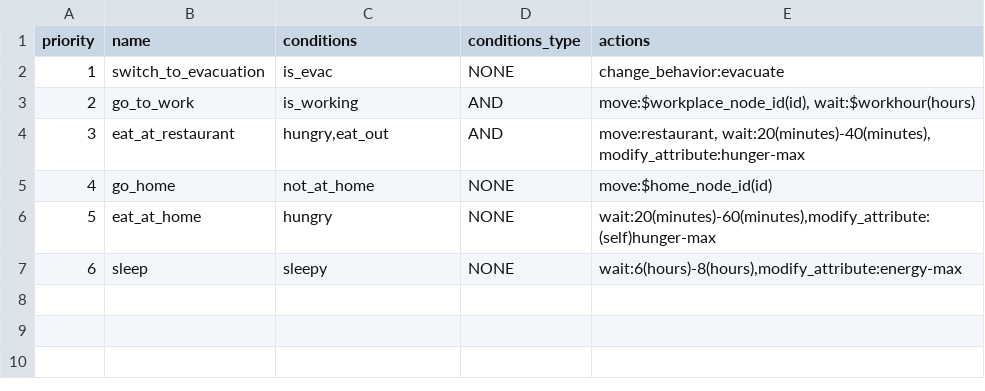
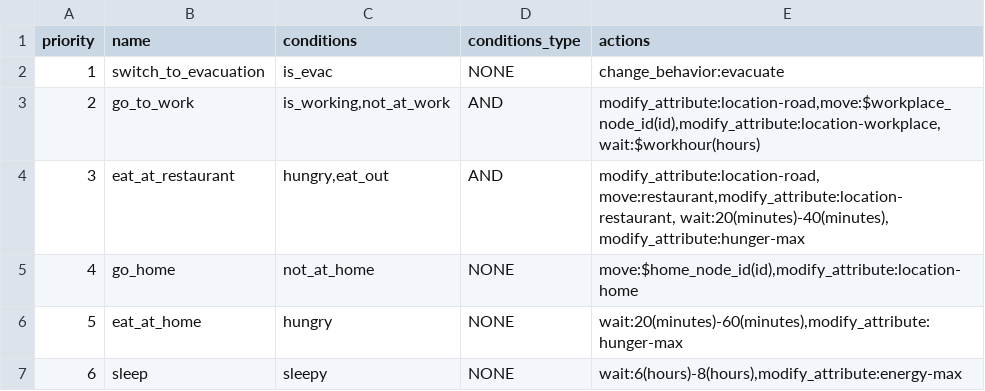
Before and after one commit to rithgroove/Koudou, a CSV file: config/behavioral/behavior/behavior_normal.csv, drawn as a sheet.

Commit message:
fix some attributes

```diff
--- a/config/behavioral/behavior/behavior_normal.csv
+++ b/config/behavioral/behavior/behavior_normal.csv
@@ -2,6 +2,6 @@
 1,"switch_to_evacuation","is_evac","NONE","change_behavior:evacuate"
-2,"go_to_work","is_working","AND","move:$workplace_node_id(id), wait:$workhour(hours)"
-3,"eat_at_restaurant","hungry,eat_out","AND","move:restaurant, wait:20(minutes)-40(minutes), modify_attribute:hunger-max"
-4,"go_home","not_at_home","NONE","move:$home_node_id(id)"
-5,"eat_at_home","hungry","NONE","wait:20(minutes)-60(minutes),modify_attribute:(self)hunger-max"
+2,"go_to_work","is_working,not_at_work","AND","modify_attribute:location-road,move:$workplace_node_id(id),modify_attribute:location-workplace, wait:$workhour(hours)"
+3,"eat_at_restaurant","hungry,eat_out","AND","modify_attribute:location-road, move:restaurant,modify_attribute:location-restaurant, wait:20(minutes)-40(minutes), modify_attribute:hunger-max"
+4,"go_home","not_at_home","NONE","move:$home_node_id(id),modify_attribute:location-home"
+5,"eat_at_home","hungry","NONE","wait:20(minutes)-60(minutes),modify_attribute:hunger-max"
 6,"sleep","sleepy","NONE","wait:6(hours)-8(hours),modify_attribute:energy-max"
```
Also changed, not shown: config/behavioral/condition.csv, 5 other files.
